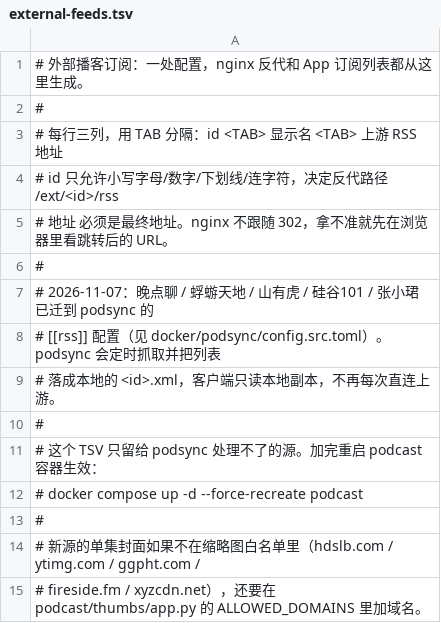
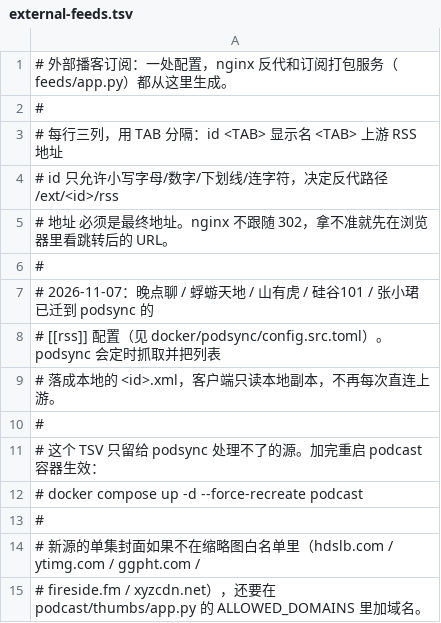
Before and after one commit to linsenwang/podcast, a TSV file: external-feeds.tsv, drawn as a sheet.

Commit message:
perf(feeds): 服务端打包订阅条目，刷新体积从 2.1 MiB 降到 225 KiB
把 40+ 个 RSS 的解析从浏览器搬到新的 podcast-feeds 服务：客户端启动/刷新
只请求一次 /api/feeds.json，拿到的就是 {g,t,p,u,d,i} 六字段的精简条目包。

- 新增 feeds/app.py / feeds/Dockerfile：纯标准库，监听 127.0.0.1:8102，
  经 nginx 的 /feeds/、/ext/、/tts/ 回源，解析 OPML + external-feeds.tsv + TTS
- 只保留客户端真正用到的字段。原始 XML 里 84.5% 是 description /
  itunes:summary 等 show notes，旧前端 parseFeed 拿到后本来也会丢掉
- podsync 的 enclosure 地址改写成同源 feeds/<id>/x.mp3，避开混合内容；
  没有 guid 的条目仍用原始 URL 当身份，历史播放进度不会失配
- ETag 按真正下发的字段计算，服务端 5 分钟缓存 + 磁盘兜底；没有新单集时
  客户端只收一个 304（podsync 重写 XML 也不会再触发整包重下）
- nginx 新增 /api/feeds.json 反代；gzip 由后端按 Accept-Encoding 处理
- 前端删掉逐源拉 XML、DOMParser 和 8 路刷新闸门；保留 IndexedDB、
  localStorage 和离线回退，播放开始时仍会中止正在下载的刷新包
- .gitignore 增加 feeds/cache 与 Python 字节码

实测 43 个源 / 2265 集：原始 XML 10.63 MiB（gzip 2.12 MiB、43 个请求）
→ 688 KiB JSON（gzip 225 KiB、1 个请求），条目数量不变。

```diff
--- a/external-feeds.tsv
+++ b/external-feeds.tsv
@@ -1,2 +1,2 @@
-# 外部播客订阅：一处配置，nginx 反代和 App 订阅列表都从这里生成。
+# 外部播客订阅：一处配置，nginx 反代和订阅打包服务（feeds/app.py）都从这里生成。
 #
```
Also changed, not shown: 7 other files.
